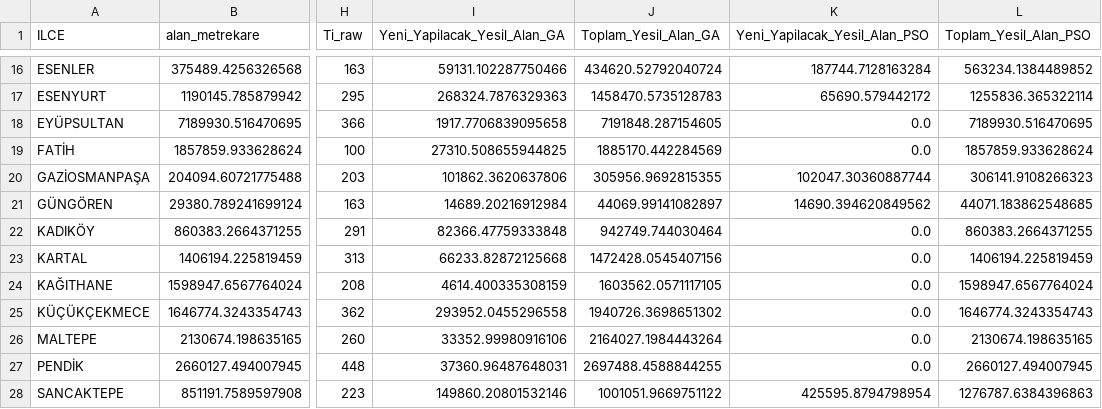
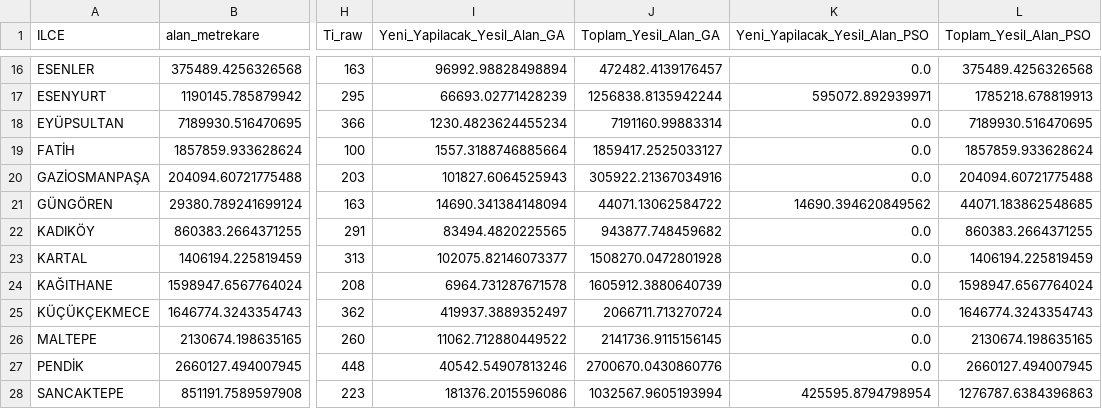
Before and after one commit to itu-itis24-doganne23/Optimization-Project, a CSV file: optimum_yesil_alan_sonuclari.csv, drawn as a sheet; only a part is shown, gaps mark what is left out; the diff covers the shown part only; the diff names each change by its address in the sheet, - before the commit and + after, or states it on an @@ line.

```diff
--- a/optimum_yesil_alan_sonuclari.csv
+++ b/optimum_yesil_alan_sonuclari.csv
-I16 (Yeni_Yapilacak_Yesil_Alan_GA): 59131.102287750466
+I16 (Yeni_Yapilacak_Yesil_Alan_GA): 96992.98828498894
-J16 (Toplam_Yesil_Alan_GA): 434620.52792040724
+J16 (Toplam_Yesil_Alan_GA): 472482.4139176457
-K16 (Yeni_Yapilacak_Yesil_Alan_PSO): 187744.7128163284
+K16 (Yeni_Yapilacak_Yesil_Alan_PSO): 0.0
-L16 (Toplam_Yesil_Alan_PSO): 563234.1384489852
+L16 (Toplam_Yesil_Alan_PSO): 375489.4256326568
-I17 (Yeni_Yapilacak_Yesil_Alan_GA): 268324.7876329363
+I17 (Yeni_Yapilacak_Yesil_Alan_GA): 66693.02771428239
-J17 (Toplam_Yesil_Alan_GA): 1458470.5735128783
+J17 (Toplam_Yesil_Alan_GA): 1256838.8135942244
-K17 (Yeni_Yapilacak_Yesil_Alan_PSO): 65690.579442172
+K17 (Yeni_Yapilacak_Yesil_Alan_PSO): 595072.892939971
-L17 (Toplam_Yesil_Alan_PSO): 1255836.365322114
+L17 (Toplam_Yesil_Alan_PSO): 1785218.678819913
-I18 (Yeni_Yapilacak_Yesil_Alan_GA): 1917.7706839095658
+I18 (Yeni_Yapilacak_Yesil_Alan_GA): 1230.4823624455234
-J18 (Toplam_Yesil_Alan_GA): 7191848.287154605
+J18 (Toplam_Yesil_Alan_GA): 7191160.99883314
-I19 (Yeni_Yapilacak_Yesil_Alan_GA): 27310.508655944825
+I19 (Yeni_Yapilacak_Yesil_Alan_GA): 1557.3188746885664
-J19 (Toplam_Yesil_Alan_GA): 1885170.442284569
+J19 (Toplam_Yesil_Alan_GA): 1859417.2525033127
-I20 (Yeni_Yapilacak_Yesil_Alan_GA): 101862.3620637806
+I20 (Yeni_Yapilacak_Yesil_Alan_GA): 101827.6064525943
-J20 (Toplam_Yesil_Alan_GA): 305956.9692815355
+J20 (Toplam_Yesil_Alan_GA): 305922.21367034916
-K20 (Yeni_Yapilacak_Yesil_Alan_PSO): 102047.30360887744
+K20 (Yeni_Yapilacak_Yesil_Alan_PSO): 0.0
-L20 (Toplam_Yesil_Alan_PSO): 306141.9108266323
+L20 (Toplam_Yesil_Alan_PSO): 204094.60721775488
-I21 (Yeni_Yapilacak_Yesil_Alan_GA): 14689.20216912984
+I21 (Yeni_Yapilacak_Yesil_Alan_GA): 14690.341384148094
-J21 (Toplam_Yesil_Alan_GA): 44069.99141082897
+J21 (Toplam_Yesil_Alan_GA): 44071.13062584722
-I22 (Yeni_Yapilacak_Yesil_Alan_GA): 82366.47759333848
+I22 (Yeni_Yapilacak_Yesil_Alan_GA): 83494.4820225565
-J22 (Toplam_Yesil_Alan_GA): 942749.744030464
+J22 (Toplam_Yesil_Alan_GA): 943877.748459682
-I23 (Yeni_Yapilacak_Yesil_Alan_GA): 66233.82872125668
+I23 (Yeni_Yapilacak_Yesil_Alan_GA): 102075.82146073377
-J23 (Toplam_Yesil_Alan_GA): 1472428.0545407156
+J23 (Toplam_Yesil_Alan_GA): 1508270.0472801928
-I24 (Yeni_Yapilacak_Yesil_Alan_GA): 4614.400335308159
+I24 (Yeni_Yapilacak_Yesil_Alan_GA): 6964.731287671578
-J24 (Toplam_Yesil_Alan_GA): 1603562.0571117105
+J24 (Toplam_Yesil_Alan_GA): 1605912.3880640739
-I25 (Yeni_Yapilacak_Yesil_Alan_GA): 293952.0455296558
+I25 (Yeni_Yapilacak_Yesil_Alan_GA): 419937.3889352497
-J25 (Toplam_Yesil_Alan_GA): 1940726.3698651302
+J25 (Toplam_Yesil_Alan_GA): 2066711.713270724
-I26 (Yeni_Yapilacak_Yesil_Alan_GA): 33352.99980916106
+I26 (Yeni_Yapilacak_Yesil_Alan_GA): 11062.712880449522
-J26 (Toplam_Yesil_Alan_GA): 2164027.1984443264
+J26 (Toplam_Yesil_Alan_GA): 2141736.9115156145
-I27 (Yeni_Yapilacak_Yesil_Alan_GA): 37360.96487648031
+I27 (Yeni_Yapilacak_Yesil_Alan_GA): 40542.54907813246
-J27 (Toplam_Yesil_Alan_GA): 2697488.4588844255
+J27 (Toplam_Yesil_Alan_GA): 2700670.0430860776
-I28 (Yeni_Yapilacak_Yesil_Alan_GA): 149860.20801532146
+I28 (Yeni_Yapilacak_Yesil_Alan_GA): 181376.2015596086
-J28 (Toplam_Yesil_Alan_GA): 1001051.9669751122
+J28 (Toplam_Yesil_Alan_GA): 1032567.9605193994
```
Also changed, not shown: 62 edited cells elsewhere in this file, 2 other files.
